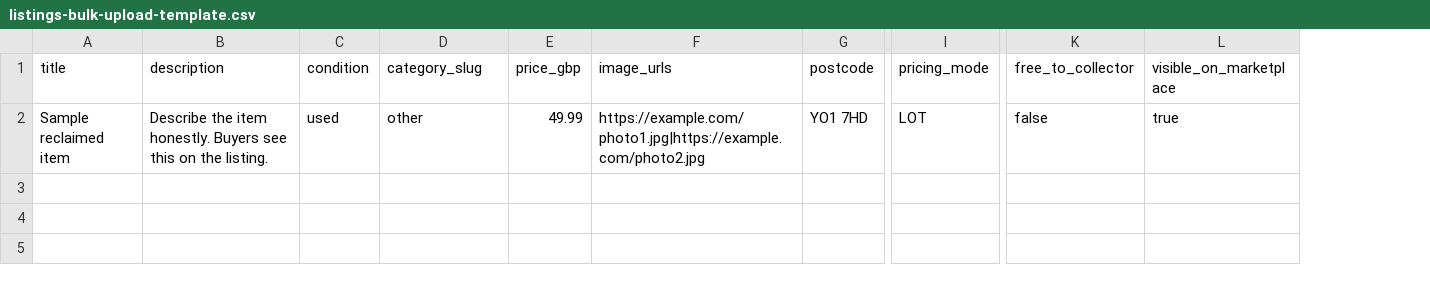
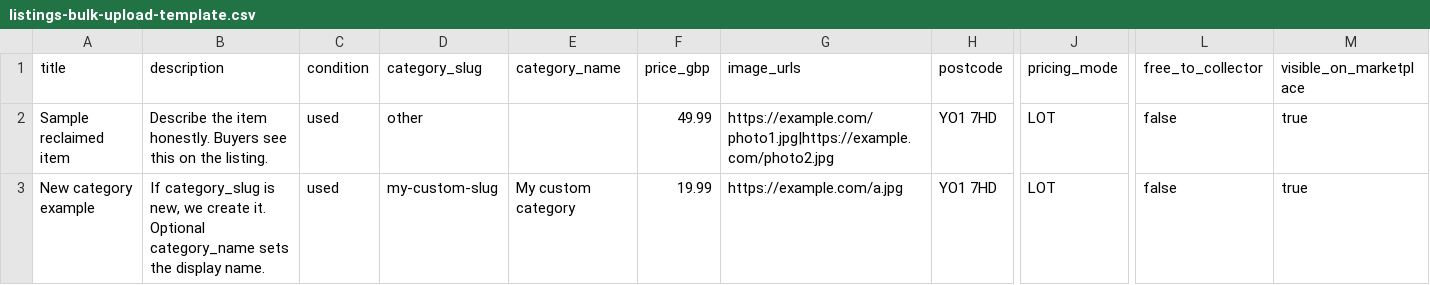
Before and after one commit to ashb291286/thereclaimedcompany, a CSV file: public/templates/listings-bulk-upload-template.csv, drawn as a sheet; only a part is shown, gaps mark what is left out; rows hold the shown columns only; the diff names each change by its address in the sheet, - before the commit and + after, or states it on an @@ line.

```diff
--- a/public/templates/listings-bulk-upload-template.csv
+++ b/public/templates/listings-bulk-upload-template.csv
+column E (category_name), empty
+row 3: New category example | If category_slug is new, we create it. Optional category_name sets the display name. | used | my-custom-slug | My custom category | 19.99 | https://example.com/a.jpg | YO1 7HD | LOT | false | true
```
Also changed, not shown: public/templates/listings-bulk-upload-admin-template.csv, 5 other files.
